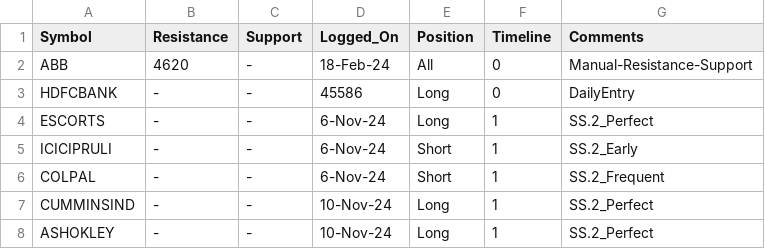
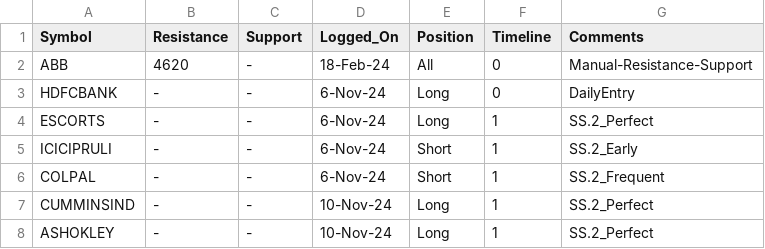
Before and after one commit to vishaln90/public_rep, a CSV file: Close_Monitor_1h.csv, drawn as a sheet; only a part is shown.

Commit message:
Update Close_Monitor_1h.csv

```diff
--- a/Close_Monitor_1h.csv
+++ b/Close_Monitor_1h.csv
@@ -2,3 +2,3 @@ Symbol,Resistance,Support,Logged_On,Position,Timeline,Comments
 ABB,4620,-,18-Feb-24,All,0,Manual-Resistance-Support
-HDFCBANK,-,-,45586,Long,0,DailyEntry
+HDFCBANK,-,-,6-Nov-24,Long,0,DailyEntry
 ESCORTS,-,-,6-Nov-24,Long,1,SS.2_Perfect
```
